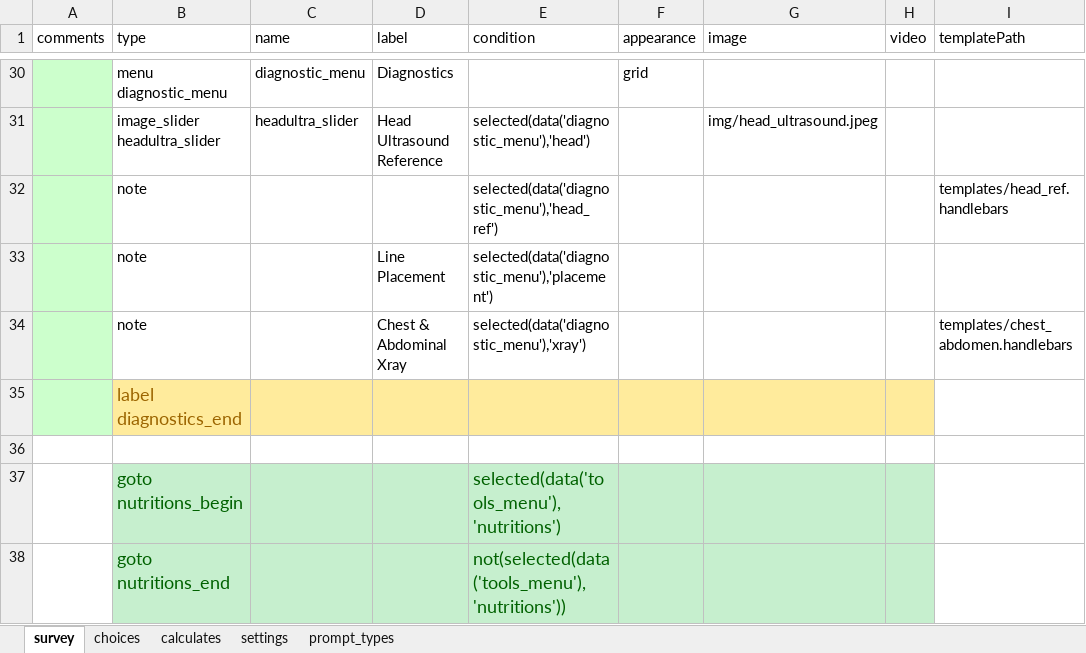
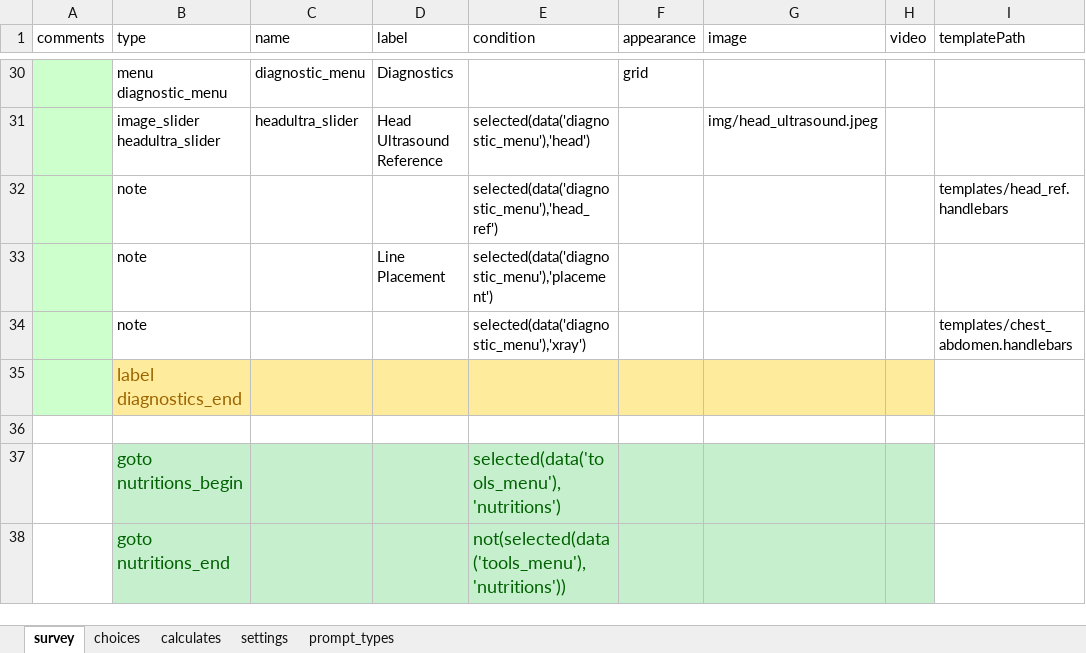
Before and after one commit to xiaoj/481web, an Excel workbook: opendatakit.collect2/form-files/neonatal/neonatal.xlsx, sheet survey, drawn as a sheet; only a part is shown, gaps mark what is left out; values as stored, in another font and other column widths than the file's, no borders; the diff names each change by its address in the sheet, - before the commit and + after, or states it on an @@ line.

Commit message:
add images to abdominal XRAY

```diff
--- a/opendatakit.collect2/form-files/neonatal/neonatal.xlsx (sheet survey)
+++ b/opendatakit.collect2/form-files/neonatal/neonatal.xlsx (sheet survey)
-D34 (label): Chest & Abdominal Xray
+D34 (label): (empty)
```
Also changed, not shown: 5 other files.
